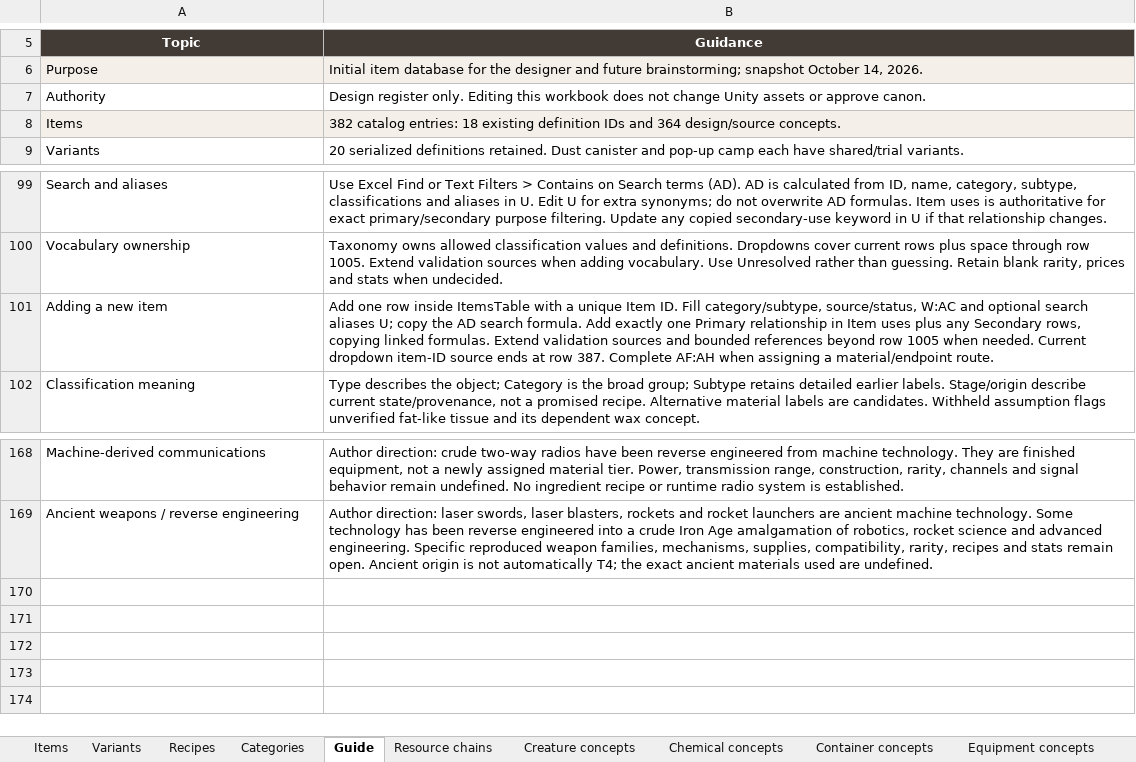
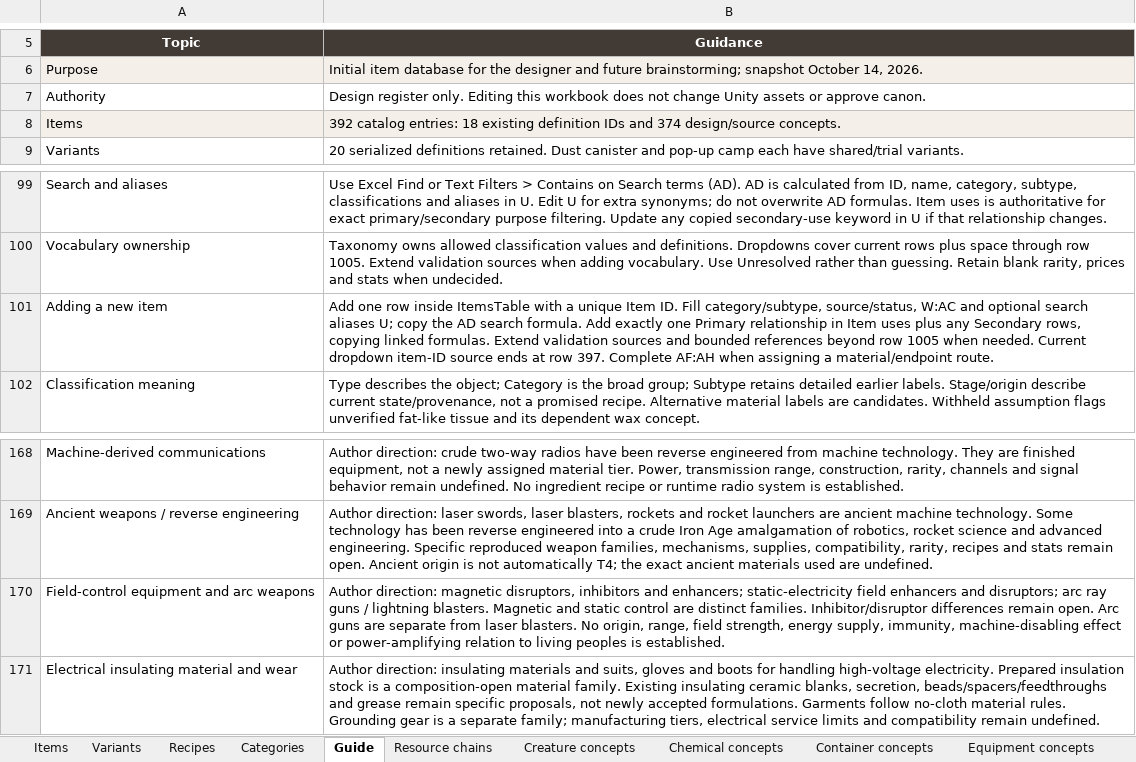
Before and after one commit to sleepyseamonster/Booter-BigARM, an Excel workbook: Docs/Design/Items/MASTER_ITEM_DATABASE.xlsx, sheet Guide, drawn as a sheet; only a part is shown, gaps mark what is left out; values as stored, in another font and other column widths than the file's, no borders; table styles not drawn; the diff names each change by its address in the sheet, - before the commit and + after, or states it on an @@ line.

Commit message:
docs: add field-control devices and electrical protection item families

```diff
--- a/Docs/Design/Items/MASTER_ITEM_DATABASE.xlsx (sheet Guide)
+++ b/Docs/Design/Items/MASTER_ITEM_DATABASE.xlsx (sheet Guide)
-B8 (Guidance): 382 catalog entries: 18 existing definition IDs and 364 design/source concepts.
+B8 (Guidance): 392 catalog entries: 18 existing definition IDs and 374 design/source concepts.
-B101 (Guidance): …at row 387. Complete AF:AH…
+B101 (Guidance): …at row 397. Complete AF:AH…
+row 170: Field-control equipment and arc weapons | Author direction: magnetic disruptors, inhibitors and enhancers; static-electricity field enhancers and disruptors; arc ray guns / lightning blasters. Magnetic and static control are distinct families. Inhibitor/disruptor differences remain open. Arc guns are separate from laser blasters. No origin, range, field strength, energy supply, immunity, machine-disabling effect or power-amplifying relation to living peoples is established.
+row 171: Electrical insulating material and wear | Author direction: insulating materials and suits, gloves and boots for handling high-voltage electricity. Prepared insulation stock is a composition-open material family. Existing insulating ceramic blanks, secretion, beads/spacers/feedthroughs and grease remain specific proposals, not newly accepted formulations. Garments follow no-cloth material rules. Grounding gear is a separate family; manufacturing tiers, electrical service limits and compatibility remain undefined.
```
Also changed, not shown: sheet Items, sheet Item uses, sheet Categories, sheet Taxonomy, 2 other files.
